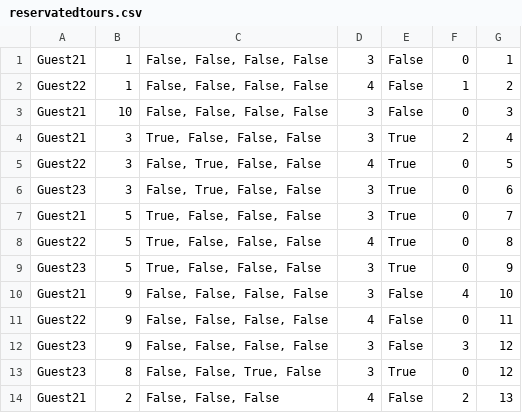
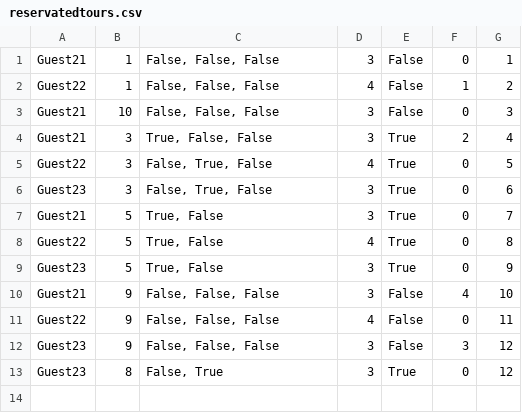
Before and after one commit to sirarmilos/sims_turizam, a CSV file: InitialProject/InitialProject/Resources/Data/reservatedtours.csv, drawn as a sheet.

```diff
--- a/InitialProject/InitialProject/Resources/Data/reservatedtours.csv
+++ b/InitialProject/InitialProject/Resources/Data/reservatedtours.csv
@@ -1,14 +1,13 @@
-Guest21|1|False, False, False, False|3|False|0|1
-Guest22|1|False, False, False, False|4|False|1|2
-Guest21|10|False, False, False, False|3|False|0|3
-Guest21|3|True, False, False, False|3|True|2|4
-Guest22|3|False, True, False, False|4|True|0|5
-Guest23|3|False, True, False, False|3|True|0|6
-Guest21|5|True, False, False, False|3|True|0|7
-Guest22|5|True, False, False, False|4|True|0|8
-Guest23|5|True, False, False, False|3|True|0|9
-Guest21|9|False, False, False, False|3|False|4|10
-Guest22|9|False, False, False, False|4|False|0|11
-Guest23|9|False, False, False, False|3|False|3|12
-Guest23|8|False, False, True, False|3|True|0|12
-Guest21|2|False, False, False|4|False|2|13
+Guest21|1|False, False, False|3|False|0|1
+Guest22|1|False, False, False|4|False|1|2
+Guest21|10|False, False, False|3|False|0|3
+Guest21|3|True, False, False|3|True|2|4
+Guest22|3|False, True, False|4|True|0|5
+Guest23|3|False, True, False|3|True|0|6
+Guest21|5|True, False|3|True|0|7
+Guest22|5|True, False|4|True|0|8
+Guest23|5|True, False|3|True|0|9
+Guest21|9|False, False, False|3|False|4|10
+Guest22|9|False, False, False|4|False|0|11
+Guest23|9|False, False, False|3|False|3|12
+Guest23|8|False, True|3|True|0|12
```
Also changed, not shown: InitialProject/InitialProject/Resources/Data/accommodations.csv, InitialProject/InitialProject/Resources/Data/guidereviews.csv, 14 other files.
